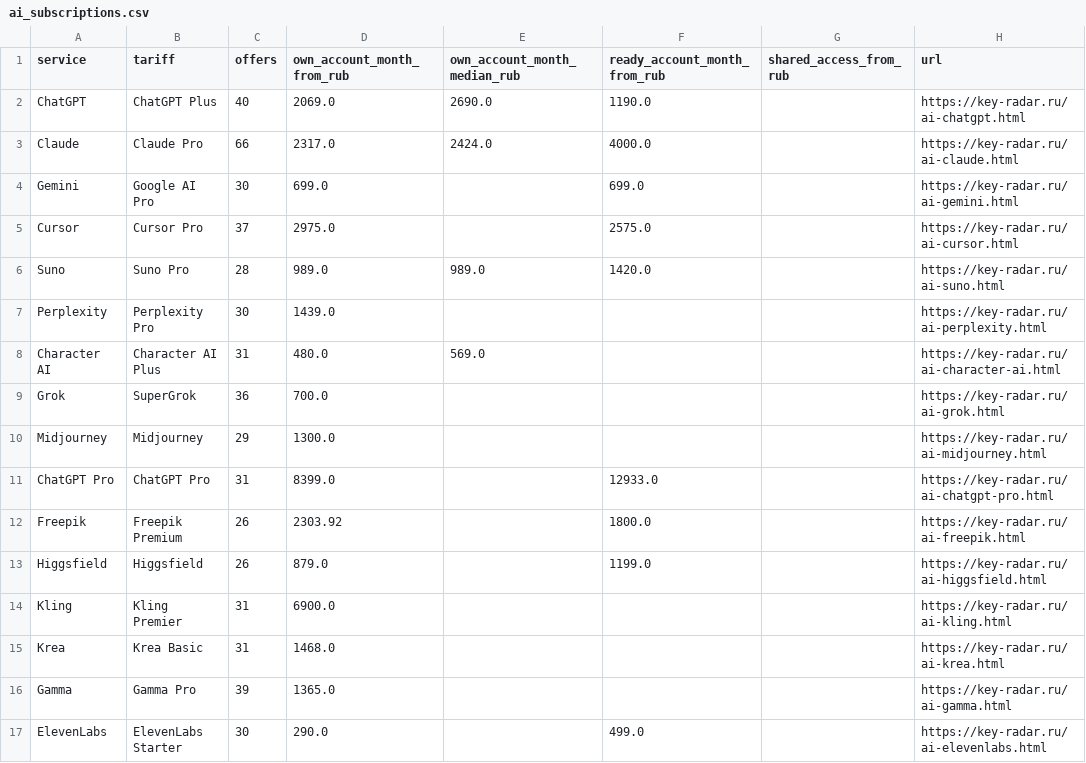
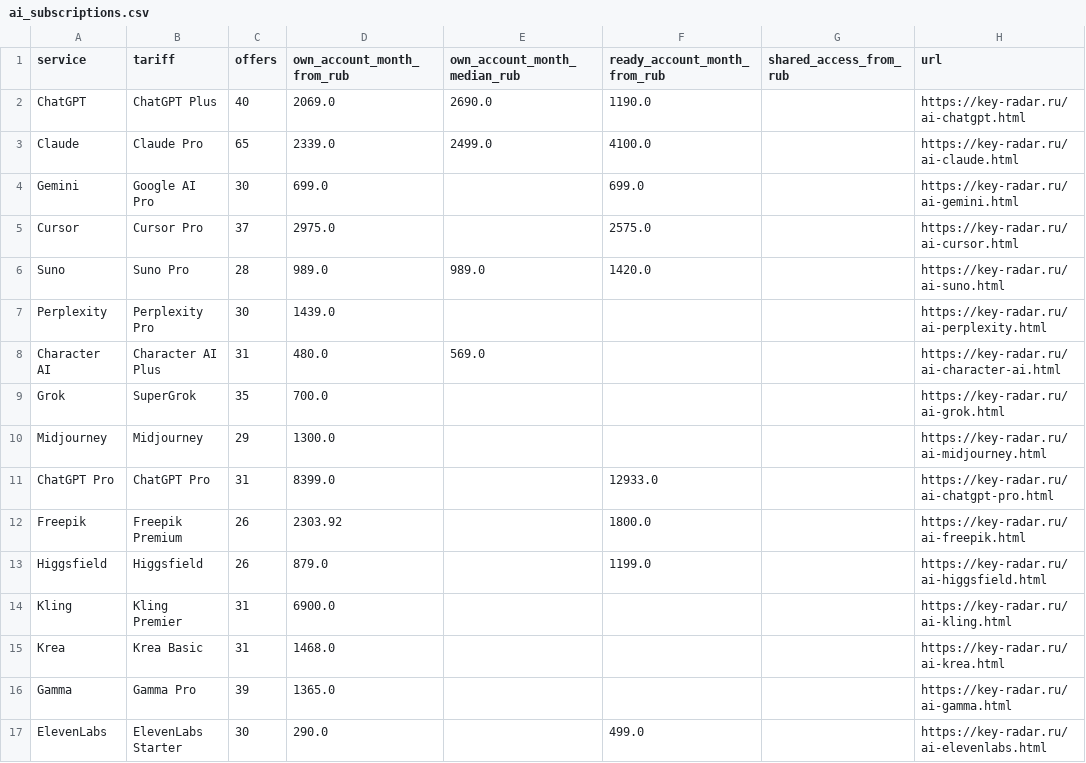
Before and after one commit to PavlShe/KeyRadar, a CSV file: data/ai_subscriptions.csv, drawn as a sheet.

```diff
--- a/data/ai_subscriptions.csv
+++ b/data/ai_subscriptions.csv
@@ -2,3 +2,3 @@ service,tariff,offers,own_account_month_from_rub,own_account_month_median_rub,re
 ChatGPT,ChatGPT Plus,40,2069.0,2690.0,1190.0,,https://key-radar.ru/ai-chatgpt.html
-Claude,Claude Pro,66,2317.0,2424.0,4000.0,,https://key-radar.ru/ai-claude.html
+Claude,Claude Pro,65,2339.0,2499.0,4100.0,,https://key-radar.ru/ai-claude.html
 Gemini,Google AI Pro,30,699.0,,699.0,,https://key-radar.ru/ai-gemini.html
@@ -8,3 +8,3 @@ Perplexity,Perplexity Pro,30,1439.0,,,,https://key-radar.ru/ai-perplexity.html
 Character AI,Character AI Plus,31,480.0,569.0,,,https://key-radar.ru/ai-character-ai.html
-Grok,SuperGrok,36,700.0,,,,https://key-radar.ru/ai-grok.html
+Grok,SuperGrok,35,700.0,,,,https://key-radar.ru/ai-grok.html
 Midjourney,Midjourney,29,1300.0,,,,https://key-radar.ru/ai-midjourney.html
```
Also changed, not shown: data/history/ai_daily.csv, data/history/prices_daily.csv, 3 other files.
